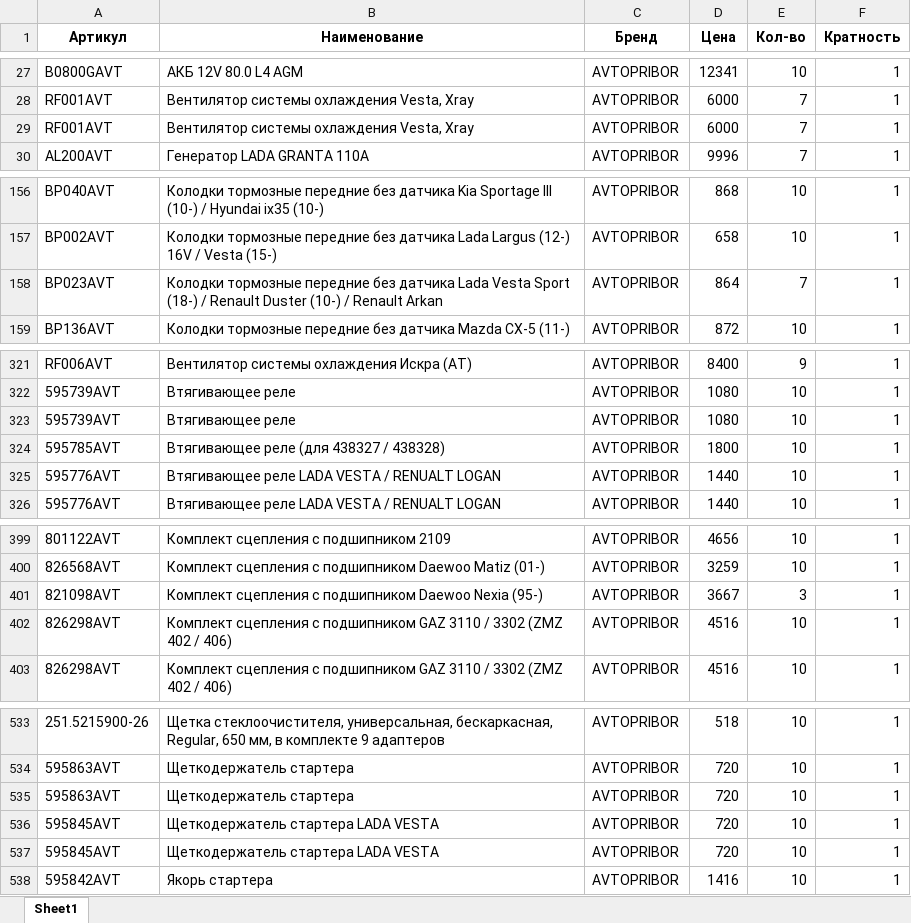
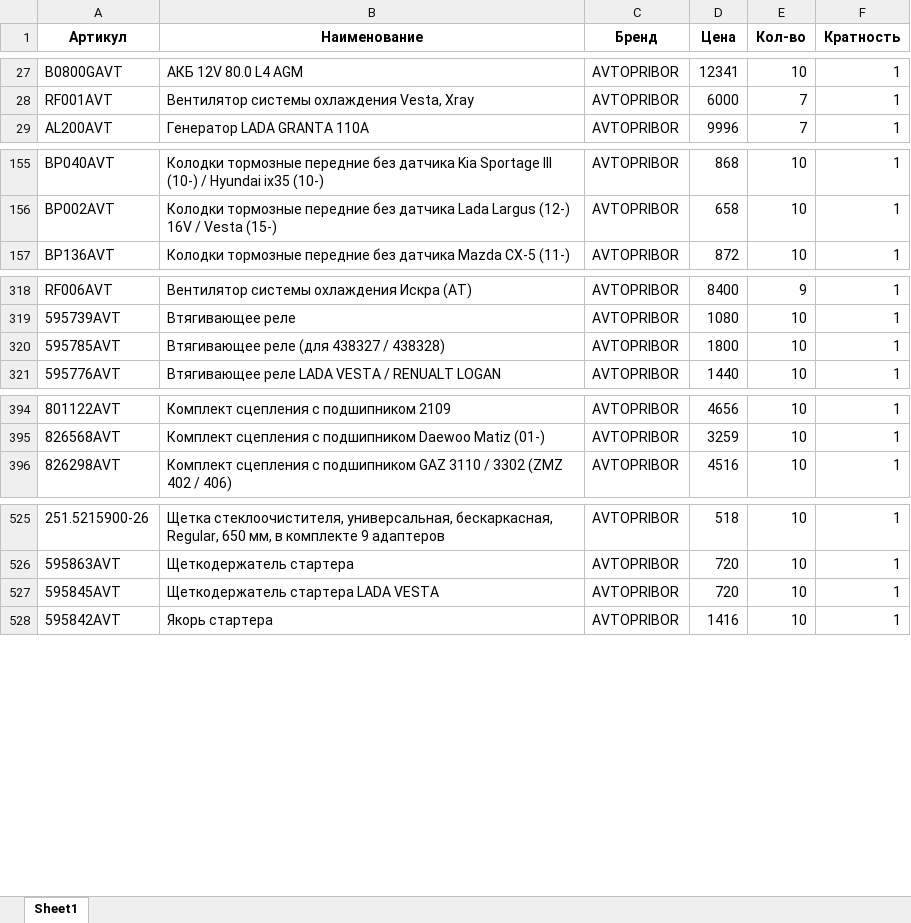
Before and after one commit to beton18/emex-co_project, an Excel workbook: price_for_emex.xlsx, sheet Sheet1, drawn as a sheet; only a part is shown, gaps mark what is left out; values as stored, in another font and other column widths than the file's, no borders; the diff covers the shown part only; the diff names each change by its address in the sheet, - before the commit and + after, or states it on an @@ line.

Commit message:
Обновление фида EMEX - 2025-08-13 06:05

```diff
--- a/price_for_emex.xlsx (sheet Sheet1)
+++ b/price_for_emex.xlsx (sheet Sheet1)
-row 29: RF001AVT | Вентилятор системы охлаждения Vesta, Xray | AVTOPRIBOR | 6000 | 7 | 1
-row 158: BP023AVT | Колодки тормозные передние без датчика Lada Vesta Sport (18-) / Renault Duster (10-) / Renault Arkan | AVTOPRIBOR | 864 | 7 | 1
-row 323: 595739AVT | Втягивающее реле | AVTOPRIBOR | 1080 | 10 | 1
-row 325: 595776AVT | Втягивающее реле LADA VESTA / RENUALT LOGAN | AVTOPRIBOR | 1440 | 10 | 1
-row 401: 821098AVT | Комплект сцепления с подшипником Daewoo Nexia (95-) | AVTOPRIBOR | 3667 | 3 | 1
-row 402: 826298AVT | Комплект сцепления с подшипником GAZ 3110 / 3302 (ZMZ 402 / 406) | AVTOPRIBOR | 4516 | 10 | 1
-row 535: 595863AVT | Щеткодержатель стартера | AVTOPRIBOR | 720 | 10 | 1
-row 536: 595845AVT | Щеткодержатель стартера LADA VESTA | AVTOPRIBOR | 720 | 10 | 1
```
Also changed, not shown: 2 removed rows and 2 edited cells elsewhere in this sheet.
